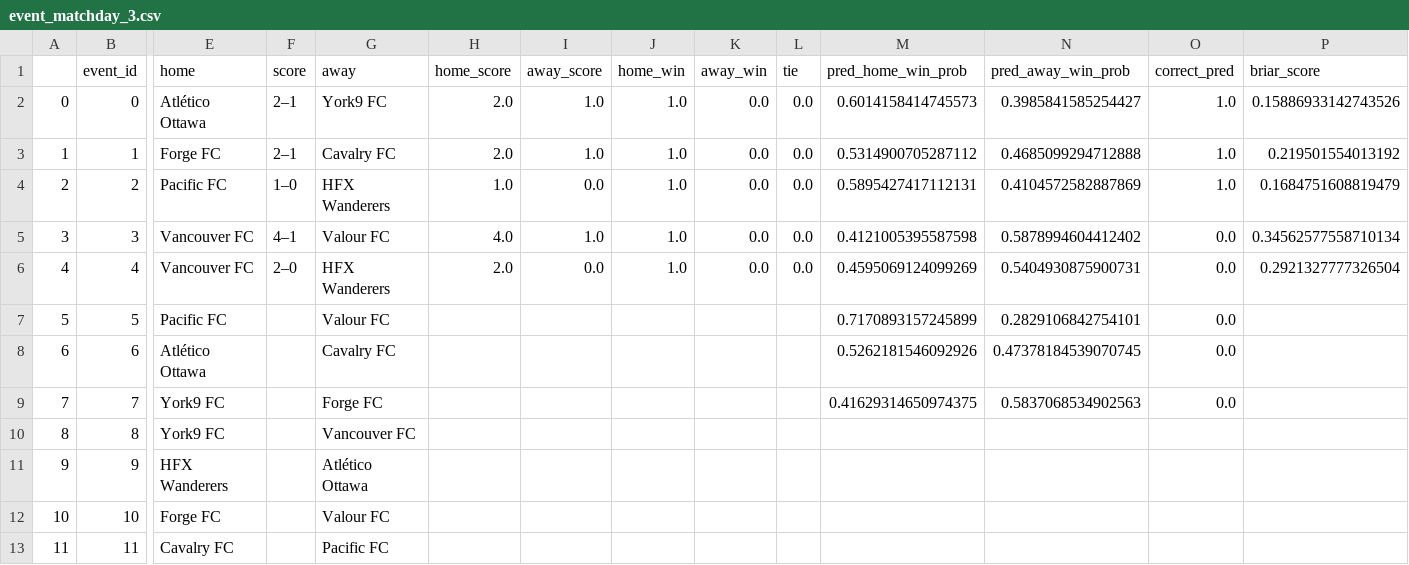
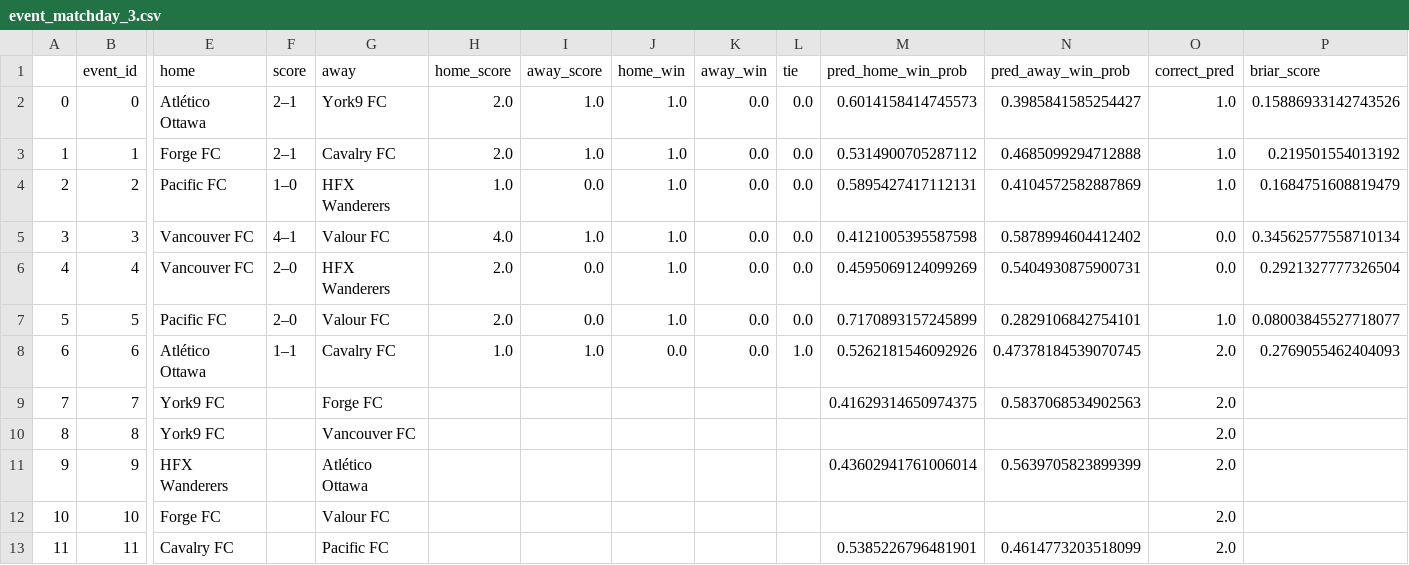
Before and after one commit to s-g-mo/sigmastats.ca, a CSV file: data/event_CSVs/event_matchday_3.csv, drawn as a sheet; only a part is shown, gaps mark what is left out; the diff names each change by its address in the sheet, - before the commit and + after, or states it on an @@ line.

```diff
--- a/data/event_CSVs/event_matchday_3.csv
+++ b/data/event_CSVs/event_matchday_3.csv
-F7 (score): (empty)
+F7 (score): 2–0
-H7 (home_score): (empty)
+H7 (home_score): 2.0
-I7 (away_score): (empty)
+I7 (away_score): 0.0
-J7 (home_win): (empty)
+J7 (home_win): 1.0
-K7:K8 (away_win): (empty)
+K7:K8 (away_win): 0.0
-L7 (tie): (empty)
+L7 (tie): 0.0
-O7 (correct_pred): 0.0
+O7 (correct_pred): 1.0
-P7 (briar_score): (empty)
+P7 (briar_score): 0.08003845527718077
-F8 (score): (empty)
+F8 (score): 1–1
-H8 (home_score): (empty)
+H8 (home_score): 1.0
-I8 (away_score): (empty)
+I8 (away_score): 1.0
-J8 (home_win): (empty)
+J8 (home_win): 0.0
-L8 (tie): (empty)
+L8 (tie): 1.0
-O8:O9 (correct_pred): 0.0
+O8:O9 (correct_pred): 2.0
-P8 (briar_score): (empty)
+P8 (briar_score): 0.2769055462404093
-O10:O13 (correct_pred): (empty)
+O10:O13 (correct_pred): 2.0
-M11 (pred_home_win_prob): (empty)
+M11 (pred_home_win_prob): 0.43602941761006014
-N11 (pred_away_win_prob): (empty)
+N11 (pred_away_win_prob): 0.5639705823899399
-M13 (pred_home_win_prob): (empty)
+M13 (pred_home_win_prob): 0.5385226796481901
-N13 (pred_away_win_prob): (empty)
+N13 (pred_away_win_prob): 0.4614773203518099
```
Also changed, not shown: data/ranks/ranks_matchday_3.csv, 1 other file.
